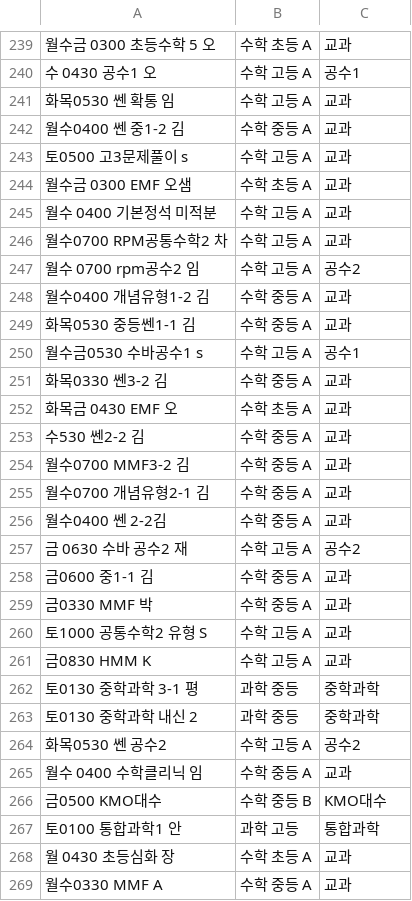
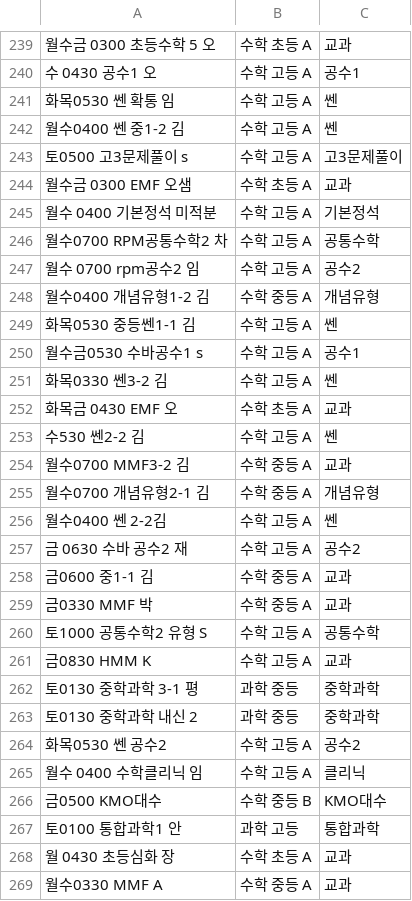
Before and after one commit to devRobertSon/academy-receipt, a CSV file: 수납항목매핑.csv, drawn as a sheet; only a part is shown, gaps mark what is left out; the diff covers the shown part only.

```diff
--- a/수납항목매핑.csv
+++ b/수납항목매핑.csv
@@ -240,18 +240,18 @@
 수 0430 공수1 오,수학 고등 A,공수1
-화목0530 쎈 확통 임,수학 고등 A,교과
-월수0400 쎈 중1-2 김,수학 중등 A,교과
-토0500 고3문제풀이 s,수학 고등 A,교과
+화목0530 쎈 확통 임,수학 고등 A,쎈
+월수0400 쎈 중1-2 김,수학 고등 A,쎈
+토0500 고3문제풀이 s,수학 고등 A,고3문제풀이
 월수금 0300 EMF 오샘,수학 초등 A,교과
-월수 0400 기본정석 미적분,수학 고등 A,교과
-월수0700 RPM공통수학2 차,수학 고등 A,교과
+월수 0400 기본정석 미적분,수학 고등 A,기본정석
+월수0700 RPM공통수학2 차,수학 고등 A,공통수학
 월수 0700 rpm공수2 임,수학 고등 A,공수2
-월수0400 개념유형1-2 김,수학 중등 A,교과
-화목0530 중등쎈1-1 김,수학 중등 A,교과
+월수0400 개념유형1-2 김,수학 중등 A,개념유형
+화목0530 중등쎈1-1 김,수학 고등 A,쎈
 월수금0530 수바공수1 s,수학 고등 A,공수1
-화목0330 쎈3-2 김,수학 중등 A,교과
+화목0330 쎈3-2 김,수학 고등 A,쎈
 화목금 0430 EMF 오,수학 초등 A,교과
-수530 쎈2-2 김,수학 중등 A,교과
+수530 쎈2-2 김,수학 고등 A,쎈
 월수0700 MMF3-2 김,수학 중등 A,교과
-월수0700 개념유형2-1 김,수학 중등 A,교과
-월수0400 쎈 2-2김,수학 중등 A,교과
+월수0700 개념유형2-1 김,수학 중등 A,개념유형
+월수0400 쎈 2-2김,수학 고등 A,쎈
 금 0630 수바 공수2 재,수학 고등 A,공수2
@@ -259,3 +259,3 @@
 금0330 MMF 박,수학 중등 A,교과
-토1000 공통수학2 유형 S,수학 고등 A,교과
+토1000 공통수학2 유형 S,수학 고등 A,공통수학
 금0830 HMM K,수학 고등 A,교과
@@ -264,3 +264,3 @@
 화목0530 쎈 공수2,수학 고등 A,공수2
-월수 0400 수학클리닉 임,수학 중등 A,교과
+월수 0400 수학클리닉 임,수학 고등 A,클리닉
 금0500 KMO대수,수학 중등 B,KMO대수
```
Also changed, not shown: 103 edited cells elsewhere in this file, 2 other files.
